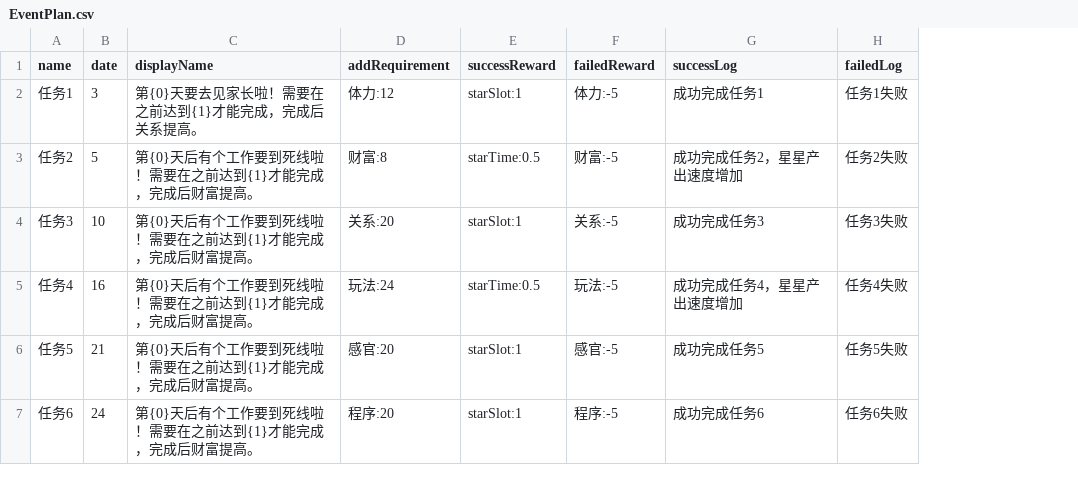
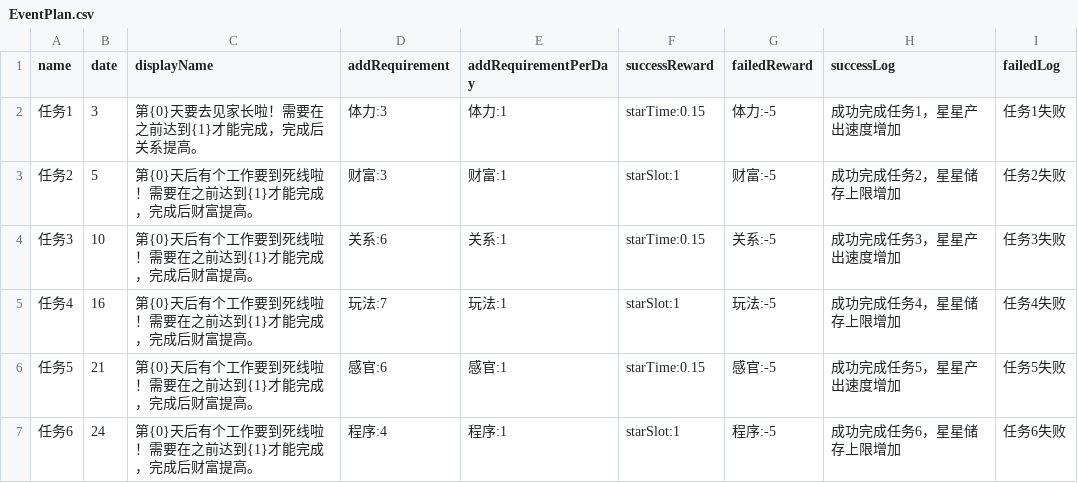
Before and after one commit to shshwdr/brainGame, a CSV file: Assets/Resources/csv/EventPlan.csv, drawn as a sheet; addresses are those after the commit; the diff names each change by its address in the sheet, - before the commit and + after, or states it on an @@ line.

```diff
--- a/Assets/Resources/csv/EventPlan.csv
+++ b/Assets/Resources/csv/EventPlan.csv
+column E (addRequirementPerDay), rows 2-7: 体力:1 | 财富:1 | 关系:1 | 玩法:1 | 感官:1 | 程序:1
-D2 (addRequirement): 体力:12
+D2 (addRequirement): 体力:3
-F2 (successReward): starSlot:1
+F2 (successReward): starTime:0.15
-H2 (successLog): 成功完成任务1
+H2 (successLog): 成功完成任务1，星星产出速度增加
-D3 (addRequirement): 财富:8
+D3 (addRequirement): 财富:3
-F3 (successReward): starTime:0.5
+F3 (successReward): starSlot:1
-H3 (successLog): 成功完成任务2，星星产出速度增加
+H3 (successLog): 成功完成任务2，星星储存上限增加
-D4 (addRequirement): 关系:20
+D4 (addRequirement): 关系:6
-F4 (successReward): starSlot:1
+F4 (successReward): starTime:0.15
-H4 (successLog): 成功完成任务3
+H4 (successLog): 成功完成任务3，星星产出速度增加
-D5 (addRequirement): 玩法:24
+D5 (addRequirement): 玩法:7
-F5 (successReward): starTime:0.5
+F5 (successReward): starSlot:1
-H5 (successLog): 成功完成任务4，星星产出速度增加
+H5 (successLog): 成功完成任务4，星星储存上限增加
-D6 (addRequirement): 感官:20
+D6 (addRequirement): 感官:6
-F6 (successReward): starSlot:1
+F6 (successReward): starTime:0.15
-H6 (successLog): 成功完成任务5
+H6 (successLog): 成功完成任务5，星星产出速度增加
-D7 (addRequirement): 程序:20
+D7 (addRequirement): 程序:4
-H7 (successLog): 成功完成任务6
+H7 (successLog): 成功完成任务6，星星储存上限增加
```
Also changed, not shown: Assets/Resources/csv/DayPlan.csv, Assets/Resources/csv/Idea.csv, 25 other files.
